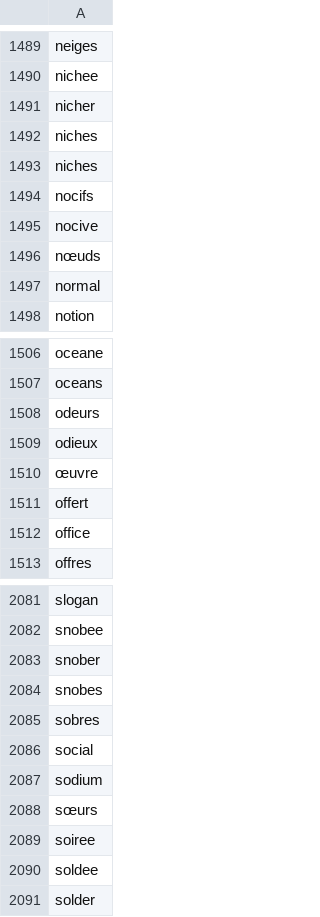
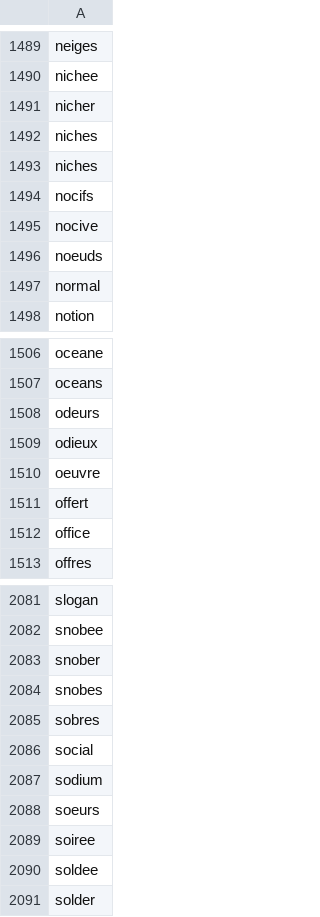
Before and after one commit to CamilleAstrid/fr.univ-tlse3.Motus-Master, a CSV file: data/mots_6_lettres.csv, drawn as a sheet; only a part is shown, gaps mark what is left out; the diff covers the shown part only.

```diff
--- a/data/mots_6_lettres.csv
+++ b/data/mots_6_lettres.csv
@@ -1495,3 +1495,3 @@ nocifs,
 nocive,
-nœuds,
+noeuds,
 normal,
@@ -1509,3 +1509,3 @@ odeurs,
 odieux,
-œuvre,
+oeuvre,
 offert,
@@ -2087,3 +2087,3 @@ social,
 sodium,
-sœurs,
+soeurs,
 soiree,
```
Also changed, not shown: 6 edited cells elsewhere in this file, data/mots_7_lettres.csv, data/mots_8_lettres.csv, 37 other files.
